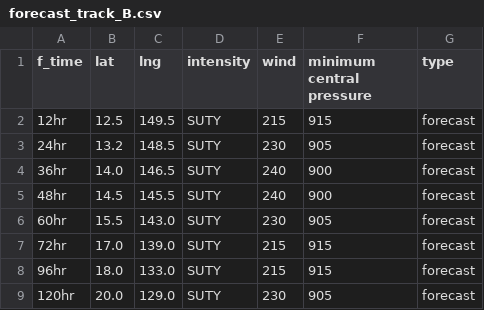
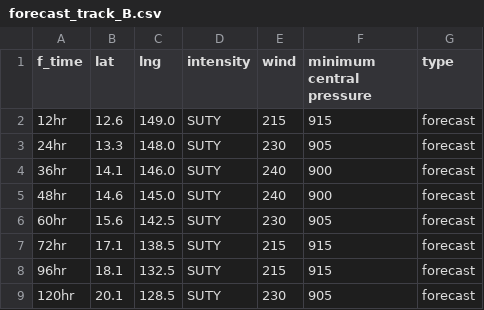
Before and after one commit to zax41006-bot/GHMWS-TC-GIS, a CSV file: forecast_track_B.csv, drawn as a sheet.

Commit message:
Update forecast_track_B.csv

```diff
--- a/forecast_track_B.csv
+++ b/forecast_track_B.csv
@@ -1,9 +1,9 @@
 f_time,lat,lng,intensity,wind,minimum central pressure,type
-12hr,12.5,149.5,SUTY,215,915,forecast
-24hr,13.2,148.5,SUTY,230,905,forecast
-36hr,14.0,146.5,SUTY,240,900,forecast
-48hr,14.5,145.5,SUTY,240,900,forecast
-60hr,15.5,143.0,SUTY,230,905,forecast
-72hr,17.0,139.0,SUTY,215,915,forecast
-96hr,18.0,133.0,SUTY,215,915,forecast
-120hr,20.0,129.0,SUTY,230,905,forecast
+12hr,12.6,149.0,SUTY,215,915,forecast
+24hr,13.3,148.0,SUTY,230,905,forecast
+36hr,14.1,146.0,SUTY,240,900,forecast
+48hr,14.6,145.0,SUTY,240,900,forecast
+60hr,15.6,142.5,SUTY,230,905,forecast
+72hr,17.1,138.5,SUTY,215,915,forecast
+96hr,18.1,132.5,SUTY,215,915,forecast
+120hr,20.1,128.5,SUTY,230,905,forecast
```
